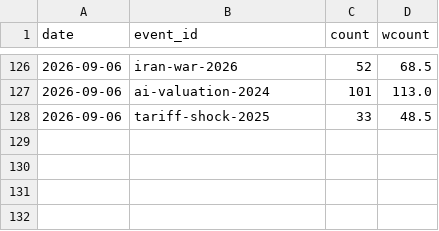
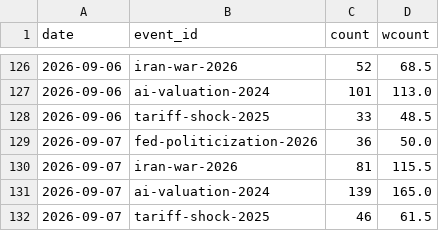
Before and after one commit to hshs9413-gif/narrative-tracker, a CSV file: docs/data/attention.csv, drawn as a sheet; only a part is shown, gaps mark what is left out.

```diff
--- a/docs/data/attention.csv
+++ b/docs/data/attention.csv
@@ -128 +128,5 @@ date,event_id,count,wcount
 2026-09-06,tariff-shock-2025,33,48.5
+2026-09-07,fed-politicization-2026,36,50.0
+2026-09-07,iran-war-2026,81,115.5
+2026-09-07,ai-valuation-2024,139,165.0
+2026-09-07,tariff-shock-2025,46,61.5
```
Also changed, not shown: docs/data/market_snapshot.csv, docs/data/watchlist_attention.csv.
